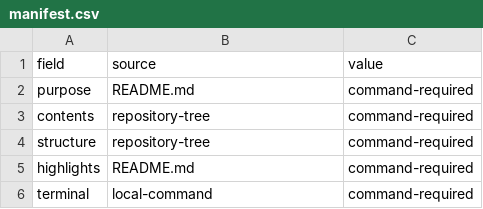
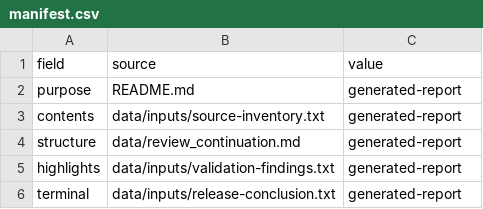
Before and after one commit to Millstone123/quarterly-service-reliability-review-document, a CSV file: data/manifest.csv, drawn as a sheet.

Commit message:
Add distributed source summary workflow

```diff
--- a/data/manifest.csv
+++ b/data/manifest.csv
@@ -1,6 +1,6 @@
 field,source,value
-purpose,README.md,command-required
-contents,repository-tree,command-required
-structure,repository-tree,command-required
-highlights,README.md,command-required
-terminal,local-command,command-required
+purpose,README.md,generated-report
+contents,data/inputs/source-inventory.txt,generated-report
+structure,data/review_continuation.md,generated-report
+highlights,data/inputs/validation-findings.txt,generated-report
+terminal,data/inputs/release-conclusion.txt,generated-report
```
Also changed, not shown: 5 other files.
